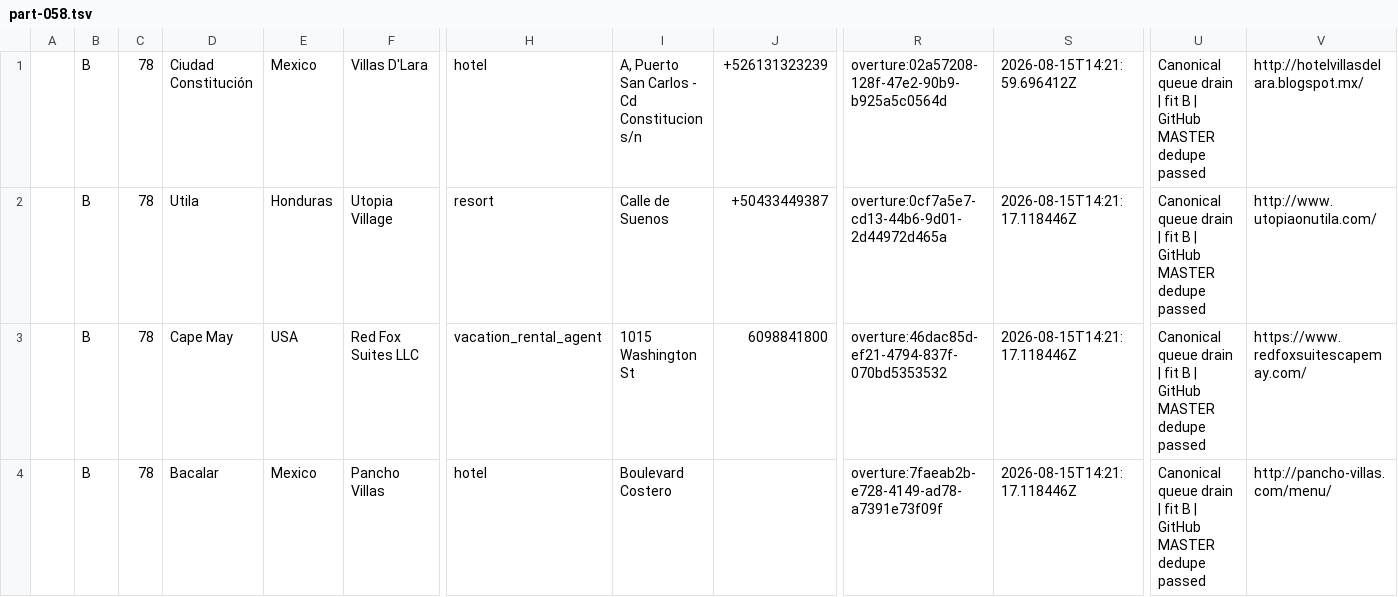
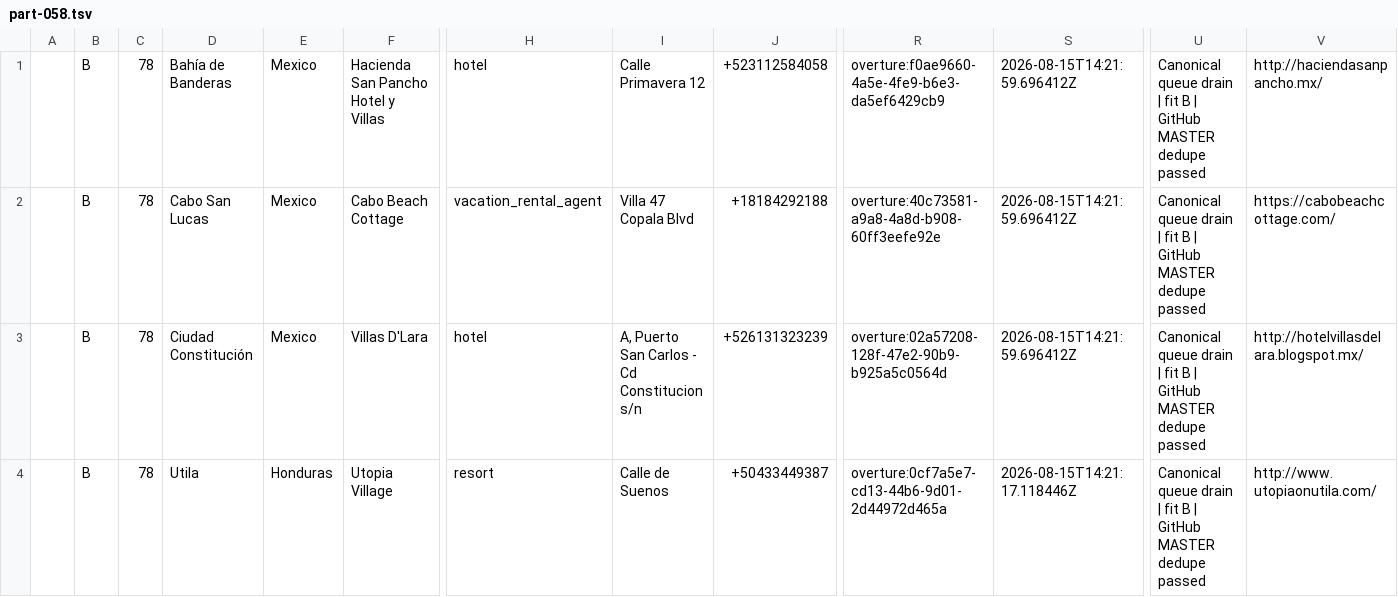
Before and after one commit to spmbiz/evergreenleadminer, a TSV file: staging/sheet_sync_latest/part-058.tsv, drawn as a sheet; only a part is shown, gaps mark what is left out; the shorter side is filled out with more unchanged rows; rows hold the shown columns only; the diff names each change by its address in the sheet, - before the commit and + after, or states it on an @@ line.

```diff
--- a/staging/sheet_sync_latest/part-058.tsv
+++ b/staging/sheet_sync_latest/part-058.tsv
+row 1:  | B | 78 | Bahía de Banderas | Mexico | Hacienda San Pancho Hotel y Villas | hotel | Calle Primavera 12 | +523112584058 | overture:f0ae9660-4a5e-4fe9-b6e3-da5ef6429cb9 | 2026-08-15T14:21:59.696412Z | Canonical queue drain | fit B | GitHub MASTER dedupe passed | http://haciendasanpancho.mx/
+row 2:  | B | 78 | Cabo San Lucas | Mexico | Cabo Beach Cottage | vacation_rental_agent | Villa 47 Copala Blvd | +18184292188 | overture:40c73581-a9a8-4a8d-b908-60ff3eefe92e | 2026-08-15T14:21:59.696412Z | Canonical queue drain | fit B | GitHub MASTER dedupe passed | https://cabobeachcottage.com/
```
Also changed, not shown: staging/sheet_sync_latest/part-045.tsv, staging/sheet_sync_latest/part-048.tsv, 12 other files.
